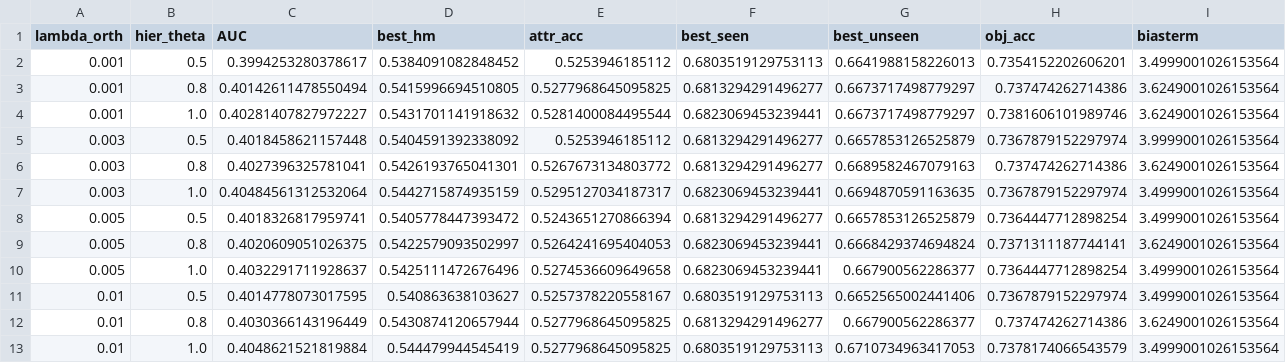
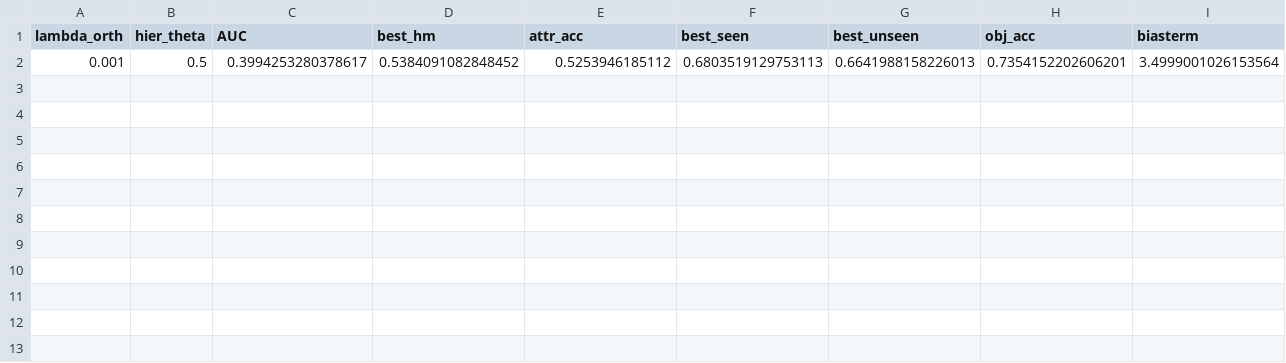
Before and after one commit to Ther-zh/Hi-TOMCAT, a CSV file: tune_improve1_results/tune_improve1_metrics.csv, drawn as a sheet.

```diff
--- a/tune_improve1_results/tune_improve1_metrics.csv
+++ b/tune_improve1_results/tune_improve1_metrics.csv
@@ -2,12 +2 @@ lambda_orth,hier_theta,AUC,best_hm,attr_acc,best_seen,best_unseen,obj_acc,biaste
 0.001,0.5,0.3994253280378617,0.5384091082848452,0.5253946185112,0.6803519129753113,0.6641988158226013,0.7354152202606201,3.4999001026153564
-0.001,0.8,0.40142611478550494,0.5415996694510805,0.5277968645095825,0.6813294291496277,0.6673717498779297,0.737474262714386,3.6249001026153564
-0.001,1.0,0.40281407827972227,0.5431701141918632,0.5281400084495544,0.6823069453239441,0.6673717498779297,0.7381606101989746,3.6249001026153564
-0.003,0.5,0.4018458621157448,0.5404591392338092,0.5253946185112,0.6813294291496277,0.6657853126525879,0.7367879152297974,3.9999001026153564
-0.003,0.8,0.4027396325781041,0.5426193765041301,0.5267673134803772,0.6813294291496277,0.6689582467079163,0.737474262714386,3.6249001026153564
-0.003,1.0,0.40484561312532064,0.5442715874935159,0.5295127034187317,0.6823069453239441,0.6694870591163635,0.7367879152297974,3.4999001026153564
-0.005,0.5,0.4018326817959741,0.5405778447393472,0.5243651270866394,0.6813294291496277,0.6657853126525879,0.7364447712898254,3.4999001026153564
-0.005,0.8,0.4020609051026375,0.5422579093502997,0.5264241695404053,0.6823069453239441,0.6668429374694824,0.7371311187744141,3.6249001026153564
-0.005,1.0,0.4032291711928637,0.5425111472676496,0.5274536609649658,0.6823069453239441,0.667900562286377,0.7364447712898254,3.4999001026153564
-0.01,0.5,0.4014778073017595,0.540863638103627,0.5257378220558167,0.6803519129753113,0.6652565002441406,0.7367879152297974,3.4999001026153564
-0.01,0.8,0.4030366143196449,0.5430874120657944,0.5277968645095825,0.6813294291496277,0.667900562286377,0.737474262714386,3.6249001026153564
-0.01,1.0,0.4048621521819884,0.544479944545419,0.5277968645095825,0.6803519129753113,0.6710734963417053,0.7378174066543579,3.4999001026153564
```
Also changed, not shown: 8 other files.
